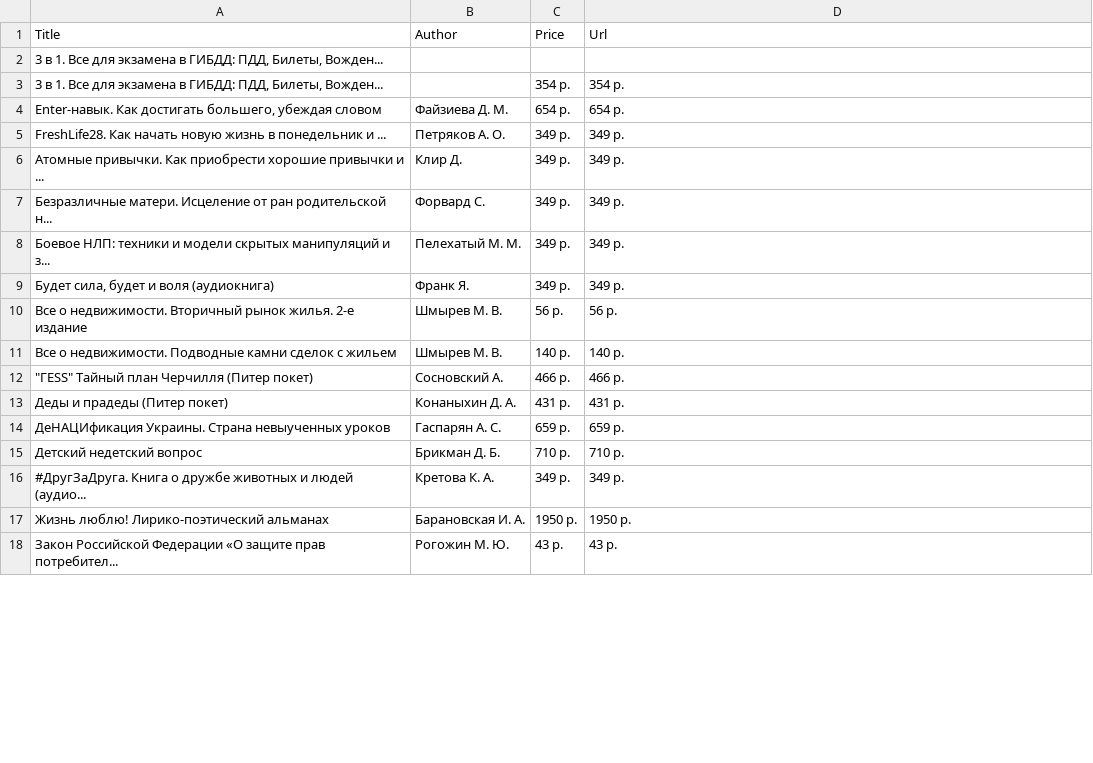
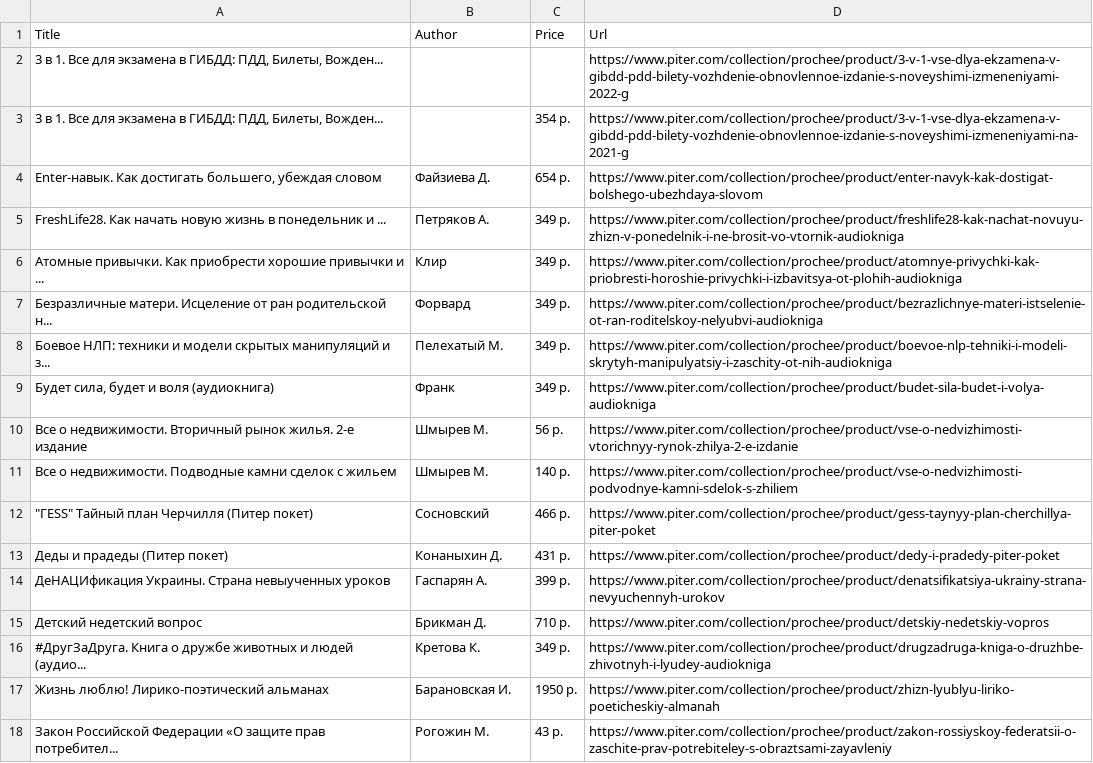
Before and after one commit to Cu63/get_books_list, a CSV file: tables/prochee.csv, drawn as a sheet; only a part is shown; the diff covers the shown part only.

```diff
--- a/tables/prochee.csv
+++ b/tables/prochee.csv
@@ -1,18 +1,18 @@
 Title;Author;Price;Url
-3 в 1. Все для экзамена в ГИБДД: ПДД, Билеты, Вожден...; ;;
-3 в 1. Все для экзамена в ГИБДД: ПДД, Билеты, Вожден...; ;354 р.;354 р.
-Enter-навык. Как достигать большего, убеждая словом;Файзиева Д. М. ;654 р.;654 р.
-FreshLife28. Как начать новую жизнь в понедельник и ...;Петряков А. О. ;349 р.;349 р.
-Атомные привычки. Как приобрести хорошие привычки и ...;Клир Д. ;349 р.;349 р.
-Безразличные матери. Исцеление от ран родительской н...;Форвард С. ;349 р.;349 р.
-Боевое НЛП: техники и модели скрытых манипуляций и з...;Пелехатый М. М. ;349 р.;349 р.
-Будет сила, будет и воля (аудиокнига);Франк Я. ;349 р.;349 р.
-Все о недвижимости. Вторичный рынок жилья. 2-е издание;Шмырев М. В. ;56 р.;56 р.
-Все о недвижимости. Подводные камни сделок с жильем;Шмырев М. В. ;140 р.;140 р.
-"""ГESS"" Тайный план Черчилля (Питер покет)";Сосновский А. ;466 р.;466 р.
-Деды и прадеды (Питер покет);Конаныхин Д. А. ;431 р.;431 р.
-ДеНАЦИфикация Украины. Страна невыученных уроков;Гаспарян А. С. ;659 р.;659 р.
-Детский недетский вопрос;Брикман Д. Б. ;710 р.;710 р.
-#ДругЗаДруга. Книга о дружбе животных и людей (аудио...;Кретова К. А. ;349 р.;349 р.
-Жизнь люблю! Лирико-поэтический альманах;Барановская И. А. ;1950 р.;1950 р.
-Закон Российской Федерации «О защите прав потребител...;Рогожин М. Ю. ;43 р.;43 р.
+3 в 1. Все для экзамена в ГИБДД: ПДД, Билеты, Вожден...;;;https://www.piter.com/collection/prochee/product/3-v-1-vse-dlya-ekzamena-v-gibdd-pdd-bilety-vozhdenie-obnovlennoe-izdanie-s-noveyshimi-izmeneniyami-2022-g
+3 в 1. Все для экзамена в ГИБДД: ПДД, Билеты, Вожден...;;354 р.;https://www.piter.com/collection/prochee/product/3-v-1-vse-dlya-ekzamena-v-gibdd-pdd-bilety-vozhdenie-obnovlennoe-izdanie-s-noveyshimi-izmeneniyami-na-2021-g
+Enter-навык. Как достигать большего, убеждая словом;Файзиева Д.;654 р.;https://www.piter.com/collection/prochee/product/enter-navyk-kak-dostigat-bolshego-ubezhdaya-slovom
+FreshLife28. Как начать новую жизнь в понедельник и ...;Петряков А.;349 р.;https://www.piter.com/collection/prochee/product/freshlife28-kak-nachat-novuyu-zhizn-v-ponedelnik-i-ne-brosit-vo-vtornik-audiokniga
+Атомные привычки. Как приобрести хорошие привычки и ...;Клир;349 р.;https://www.piter.com/collection/prochee/product/atomnye-privychki-kak-priobresti-horoshie-privychki-i-izbavitsya-ot-plohih-audiokniga
+Безразличные матери. Исцеление от ран родительской н...;Форвард;349 р.;https://www.piter.com/collection/prochee/product/bezrazlichnye-materi-istselenie-ot-ran-roditelskoy-nelyubvi-audiokniga
+Боевое НЛП: техники и модели скрытых манипуляций и з...;Пелехатый М.;349 р.;https://www.piter.com/collection/prochee/product/boevoe-nlp-tehniki-i-modeli-skrytyh-manipulyatsiy-i-zaschity-ot-nih-audiokniga
+Будет сила, будет и воля (аудиокнига);Франк;349 р.;https://www.piter.com/collection/prochee/product/budet-sila-budet-i-volya-audiokniga
+Все о недвижимости. Вторичный рынок жилья. 2-е издание;Шмырев М.;56 р.;https://www.piter.com/collection/prochee/product/vse-o-nedvizhimosti-vtorichnyy-rynok-zhilya-2-e-izdanie
+Все о недвижимости. Подводные камни сделок с жильем;Шмырев М.;140 р.;https://www.piter.com/collection/prochee/product/vse-o-nedvizhimosti-podvodnye-kamni-sdelok-s-zhiliem
+"""ГESS"" Тайный план Черчилля (Питер покет)";Сосновский;466 р.;https://www.piter.com/collection/prochee/product/gess-taynyy-plan-cherchillya-piter-poket
+Деды и прадеды (Питер покет);Конаныхин Д.;431 р.;https://www.piter.com/collection/prochee/product/dedy-i-pradedy-piter-poket
+ДеНАЦИфикация Украины. Страна невыученных уроков;Гаспарян А.;399 р.;https://www.piter.com/collection/prochee/product/denatsifikatsiya-ukrainy-strana-nevyuchennyh-urokov
+Детский недетский вопрос;Брикман Д.;710 р.;https://www.piter.com/collection/prochee/product/detskiy-nedetskiy-vopros
+#ДругЗаДруга. Книга о дружбе животных и людей (аудио...;Кретова К.;349 р.;https://www.piter.com/collection/prochee/product/drugzadruga-kniga-o-druzhbe-zhivotnyh-i-lyudey-audiokniga
+Жизнь люблю! Лирико-поэтический альманах;Барановская И.;1950 р.;https://www.piter.com/collection/prochee/product/zhizn-lyublyu-liriko-poeticheskiy-almanah
+Закон Российской Федерации «О защите прав потребител...;Рогожин М.;43 р.;https://www.piter.com/collection/prochee/product/zakon-rossiyskoy-federatsii-o-zaschite-prav-potrebiteley-s-obraztsami-zayavleniy
```
Also changed, not shown: 79 edited cells elsewhere in this file, 12 other files.
